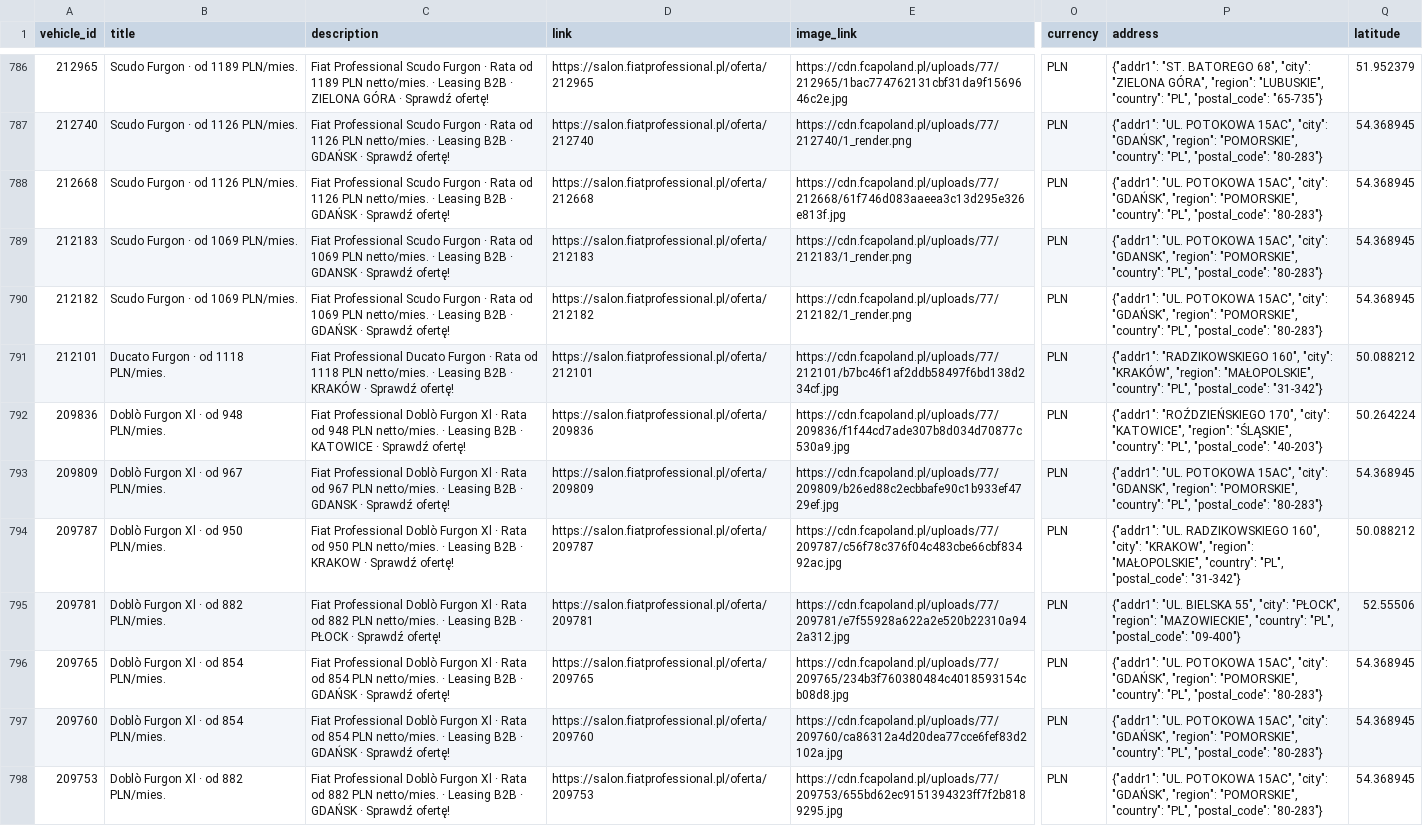
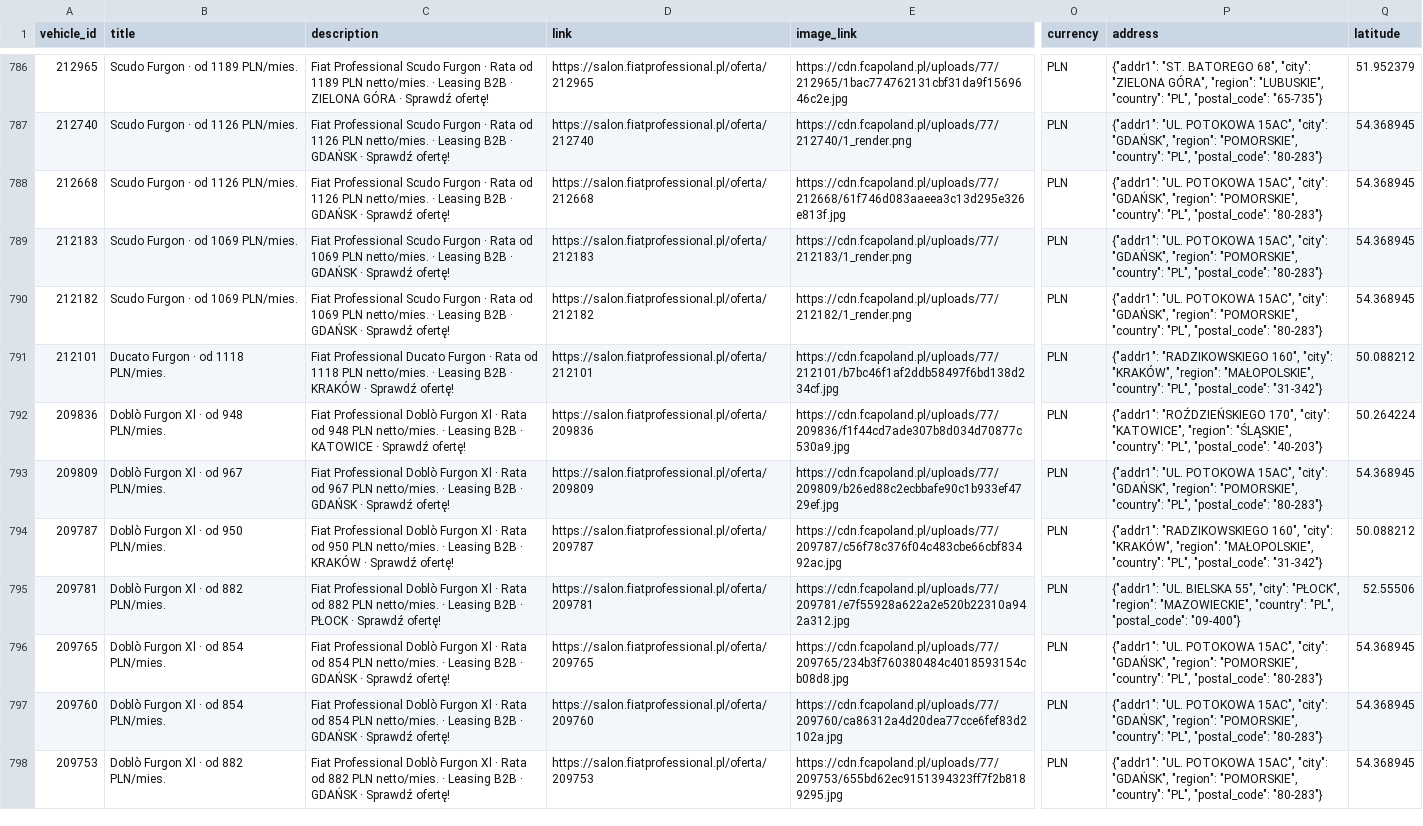
Before and after one commit to Andy11001/-alfa-inventory, a CSV file: data/fiat_lcv_inventory.csv, drawn as a sheet; only a part is shown, gaps mark what is left out; the diff covers the shown part only; the diff names each change by its address in the sheet, - before the commit and + after, or states it on an @@ line.

```diff
--- a/data/fiat_lcv_inventory.csv
+++ b/data/fiat_lcv_inventory.csv
-C789 (description): …B2B · GDANSK · Sprawdź…
+C789 (description): …B2B · GDAŃSK · Sprawdź…
-P789 (address): …15AC", "city": "GDANSK", "region": "POMORSKIE",…
+P789 (address): …15AC", "city": "GDAŃSK", "region": "POMORSKIE",…
-C793 (description): …B2B · GDANSK · Sprawdź…
+C793 (description): …B2B · GDAŃSK · Sprawdź…
-P793 (address): …15AC", "city": "GDANSK", "region": "POMORSKIE",…
+P793 (address): …15AC", "city": "GDAŃSK", "region": "POMORSKIE",…
-C794 (description): …B2B · KRAKOW · Sprawdź…
+C794 (description): …B2B · KRAKÓW · Sprawdź…
-P794 (address): {"addr1": "UL. RADZIKOWSKIEGO 160", "city": "KRAKOW", "region": "MAŁOPOLSKIE",…
+P794 (address): {"addr1": "RADZIKOWSKIEGO 160", "city": "KRAKÓW", "region": "MAŁOPOLSKIE",…
```
Also changed, not shown: 184 edited cells elsewhere in this file, data/fiat_osobowe_inventory.csv.
